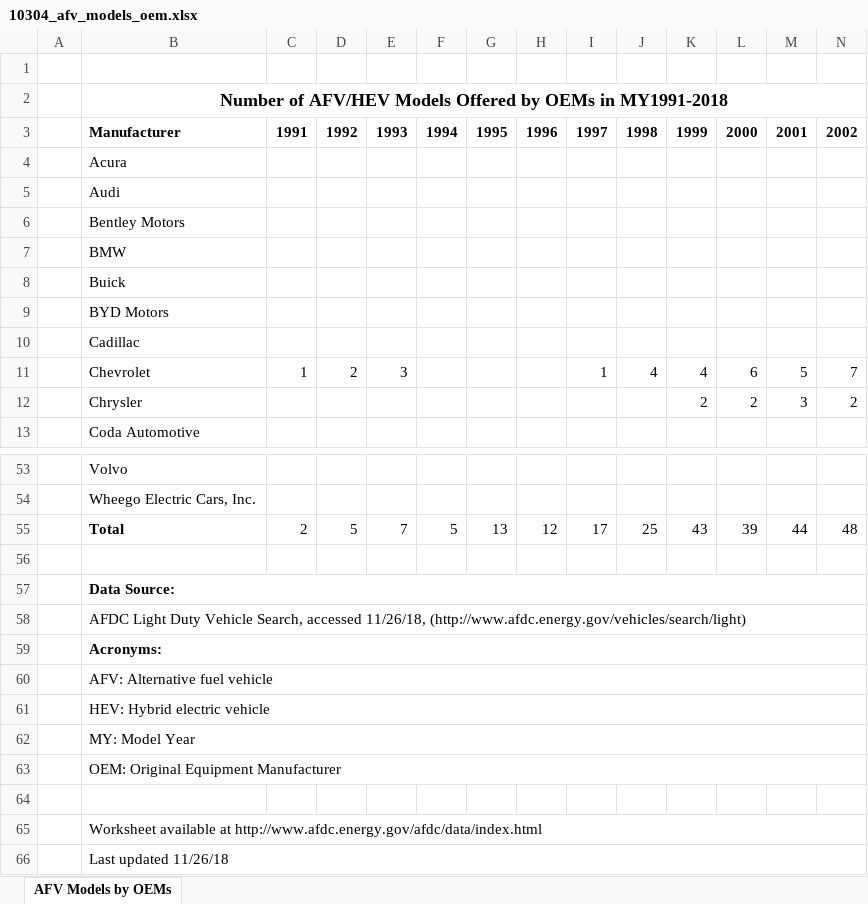
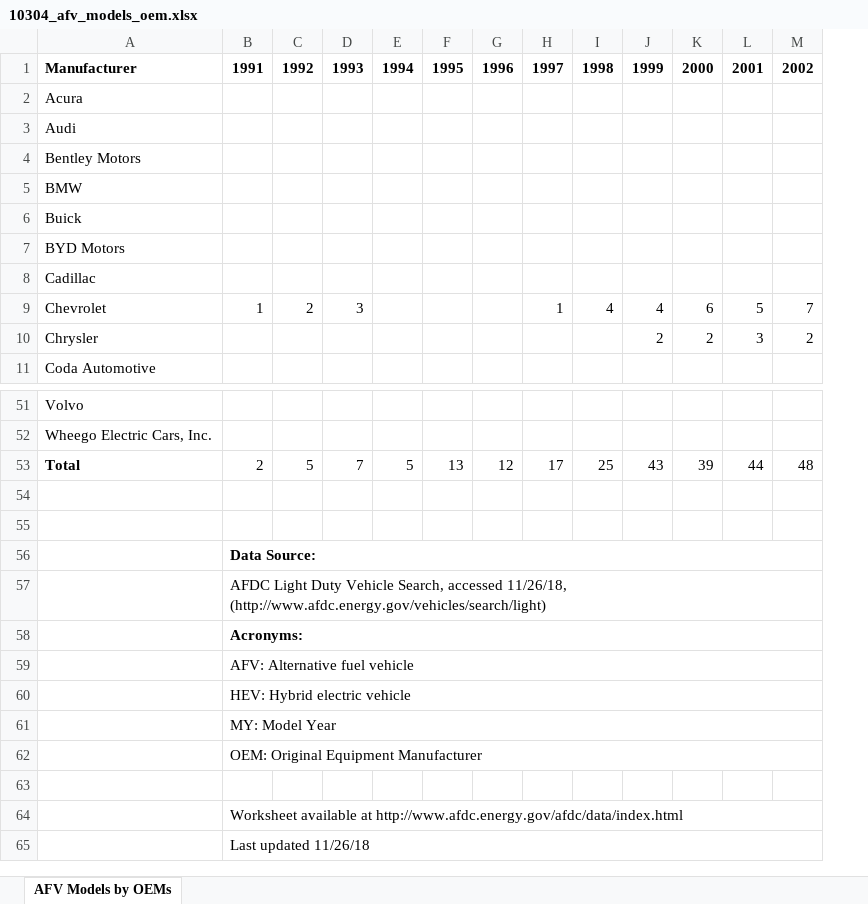
Before and after one commit to Barbara-Gordon/Team9, an Excel workbook: Datasets/10304_afv_models_oem.xlsx, sheet AFV Models by OEMs, drawn as a sheet; only a part is shown, gaps mark what is left out; values as stored, in another font and other column widths than the file's, no borders; charts and pictures not drawn; removed rows and columns are numbered as before the commit, all else as after; rows hold the shown columns only; the diff names each change by its address in the sheet, - before the commit and + after, or states it on an @@ line.

```diff
--- a/Datasets/10304_afv_models_oem.xlsx (sheet AFV Models by OEMs)
+++ b/Datasets/10304_afv_models_oem.xlsx (sheet AFV Models by OEMs)
-column A, empty
-row 1: (empty)
-row 2:  | Number of AFV/HEV Models Offered by OEMs in MY1991-2018
-row 57:  | Data Source:
-row 58:  | AFDC Light Duty Vehicle Search, accessed 11/26/18, (http://www.afdc.energy.gov/vehicles/search/light)
-row 59:  | Acronyms:
-row 60:  | AFV: Alternative fuel vehicle
-row 61:  | HEV: Hybrid electric vehicle
-row 62:  | MY: Model Year
-row 63:  | OEM: Original Equipment Manufacturer
-row 65:  | Worksheet available at http://www.afdc.energy.gov/afdc/data/index.html
+row 56:  | Data Source:
+row 57:  | AFDC Light Duty Vehicle Search, accessed 11/26/18, (http://www.afdc.energy.gov/vehicles/search/light)
+row 58:  | Acronyms:
+row 59:  | AFV: Alternative fuel vehicle
+row 60:  | HEV: Hybrid electric vehicle
+row 61:  | MY: Model Year
+row 62:  | OEM: Original Equipment Manufacturer
-A63: Last updated 11/26/18
+A63: (empty)
-B66:AE66 merged
+row 64:  | Worksheet available at http://www.afdc.energy.gov/afdc/data/index.html
+row 65:  | Last updated 11/26/18
```
Also changed, not shown: formulas that keep their value, charts or pictures, Datasets/10332_alt_fueling_stations_fuel.xlsx, Datasets/SalesByModel.xlsx, 4 other files.
